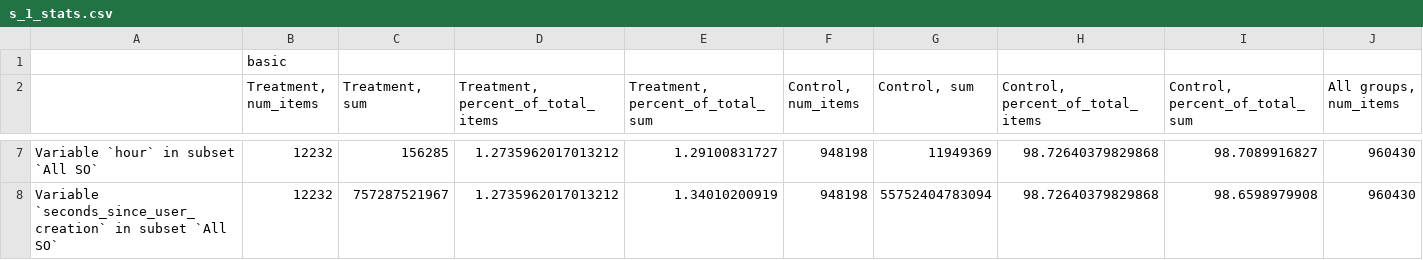
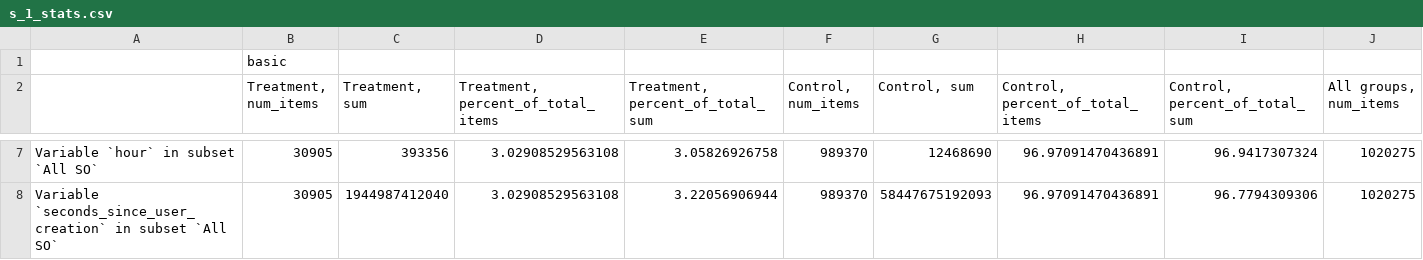
Before and after one commit to nickmvincent/ugc-val-est, a CSV file: csv_files/s_1_stats.csv, drawn as a sheet; only a part is shown, gaps mark what is left out; the diff covers the shown part only; the diff names each change by its address in the sheet, - before the commit and + after, or states it on an @@ line.

```diff
--- a/csv_files/s_1_stats.csv
+++ b/csv_files/s_1_stats.csv
-B7:B8 (Treatment, num_items): 12232
+B7:B8 (Treatment, num_items): 30905
-C7 (Treatment, sum): 156285
+C7 (Treatment, sum): 393356
-D7:D8: 1.2735962017013212
+D7:D8: 3.02908529563108
-E7 (Treatment, percent_of_total_sum): 1.29100831727
+E7 (Treatment, percent_of_total_sum): 3.05826926758
-F7:F8 (Control, num_items): 948198
+F7:F8 (Control, num_items): 989370
-G7 (Control, sum): 11949369
+G7 (Control, sum): 12468690
-H7:H8 (Control, percent_of_total_items): 98.72640379829868
+H7:H8 (Control, percent_of_total_items): 96.97091470436891
-I7 (Control, percent_of_total_sum): 98.7089916827
+I7 (Control, percent_of_total_sum): 96.9417307324
-J7:J8 (All groups, num_items): 960430
+J7:J8 (All groups, num_items): 1020275
-C8 (Treatment, sum): 757287521967
+C8 (Treatment, sum): 1944987412040
-E8 (Treatment, percent_of_total_sum): 1.34010200919
+E8 (Treatment, percent_of_total_sum): 3.22056906944
-G8 (Control, sum): 55752404783094
+G8 (Control, sum): 58447675192093
-I8 (Control, percent_of_total_sum): 98.6598979908
+I8 (Control, percent_of_total_sum): 96.7794309306
```
Also changed, not shown: 158 edited cells elsewhere in this file, csv_files/r_1_stats.csv, csv_files/r_2_stats.csv, 11 other files.
